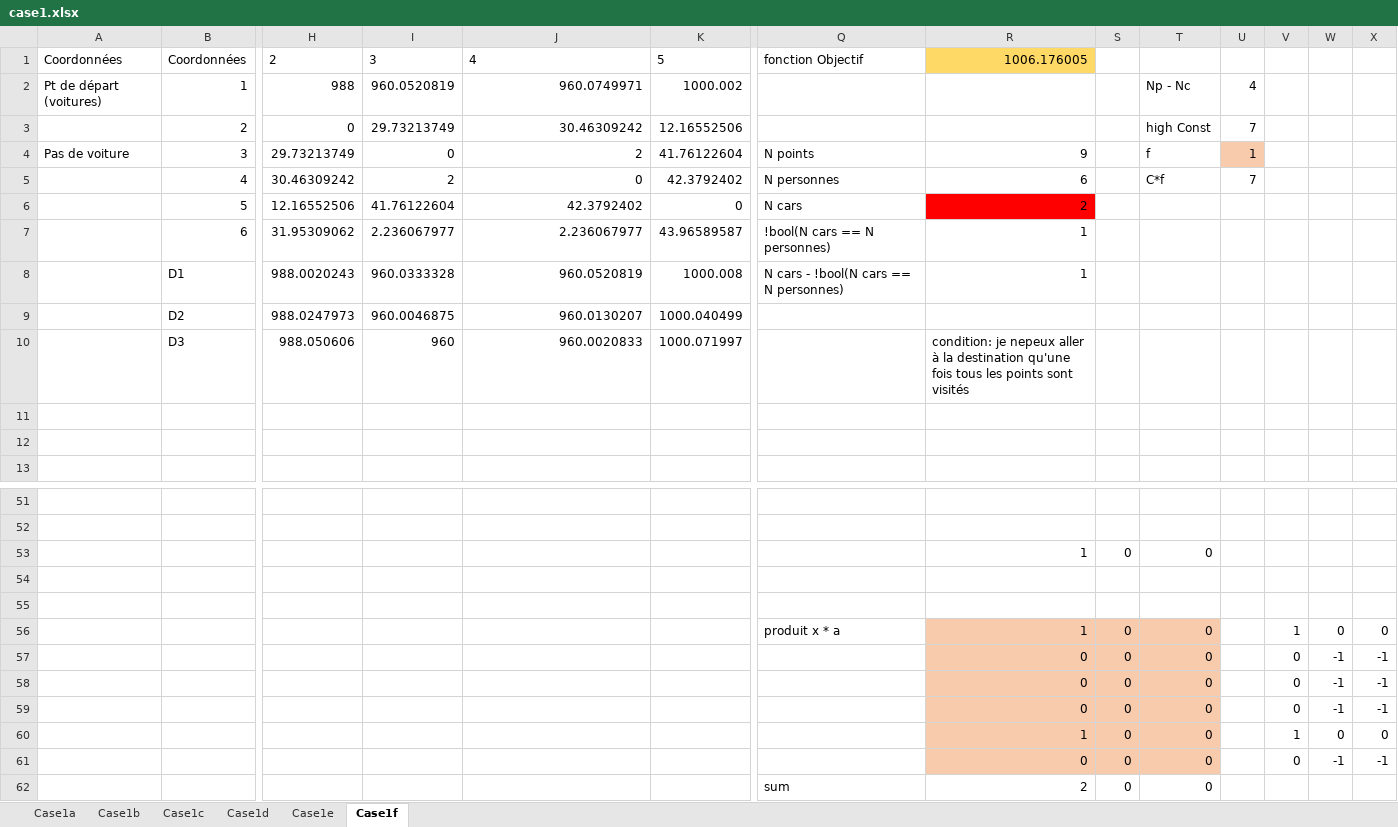
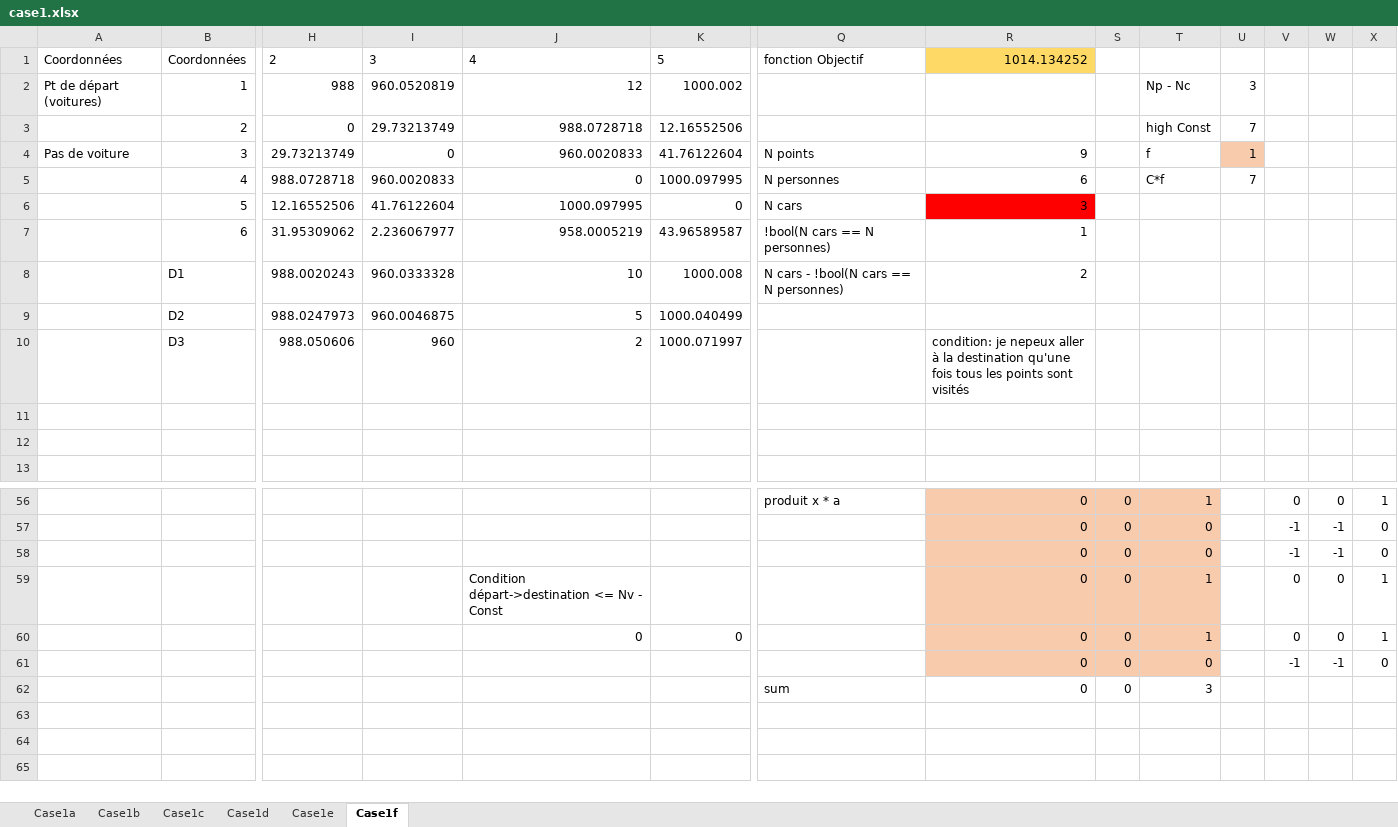
Before and after one commit to Shinpoo/w3go, an Excel workbook: case1.xlsx, sheet Case1f, drawn as a sheet; only a part is shown, gaps mark what is left out; values as stored, in another font and other column widths than the file's, no borders; table styles not drawn; removed rows and columns are numbered as before the commit, all else as after; rows hold the shown columns only; the diff covers the shown part only; the diff names each change by its address in the sheet, - before the commit and + after, or states it on an @@ line.

Commit message:
Added remaining constraint to case1f

```diff
--- a/case1.xlsx (sheet Case1f)
+++ b/case1.xlsx (sheet Case1f)
-R1: 1006.176005
+R1: 1014.134252
-J2: 960.0749971
+J2: 12
-U2: 4
+U2: 3
-J3: 30.46309242
+J3: 988.0728718
-J4: 2
+J4: 960.0020833
-row 5:  | 4 | 30.46309242 | 2 | 0 | 42.3792402 | N personnes | 6 |  | C*f | 7
+row 5:  | 4 | 988.0728718 | 960.0020833 | 0 | 1000.097995 | N personnes | 6 |  | C*f | 7
-J6: 42.3792402
+J6: 1000.097995
-R6: 2
+R6: 3
-J7: 2.236067977
+J7: 958.0005219
-J8: 960.0520819
+J8: 10
-R8: 1
+R8: 2
-J9: 960.0130207
+J9: 5
-J10: 960.0020833
+J10: 2
-row 56: (empty)
+row 56:  |  |  |  |  |  | produit x * a | 0 | 0 | 1 |  | 0 | 0 | 1
-R56:T56 fill: none
+R56:T56 fill: #F8CBAD
-row 52: (empty)
-row 53:  |  |  |  |  |  |  | 1 | 0 | 0
-row 54: (empty)
-row 55: (empty)
-row 56:  |  |  |  |  |  | produit x * a | 1 | 0 | 0 |  | 1 | 0 | 0
-V57:V58: 0
+V57:V58: -1
-X57:X58: -1
+X57:X58: 0
-row 59:  |  |  |  |  |  |  | 0 | 0 | 0 |  | 0 | -1 | -1
-row 60:  |  |  |  |  |  |  | 1 | 0 | 0 |  | 1 | 0 | 0
+row 59:  |  |  |  | Condition départ->destination <= Nv - Const |  |  | 0 | 0 | 1 |  | 0 | 0 | 1
+row 60:  |  |  |  | 0 | 0 |  | 0 | 0 | 1 |  | 0 | 0 | 1
-V61: 0
+V61: -1
-X61: -1
+X61: 0
-R62: 2
+R62: 0
-T62: 0
+T62: 3
```
Also changed, not shown: 9 added rows, 4 removed rows and 68 edited cells elsewhere in this sheet.
